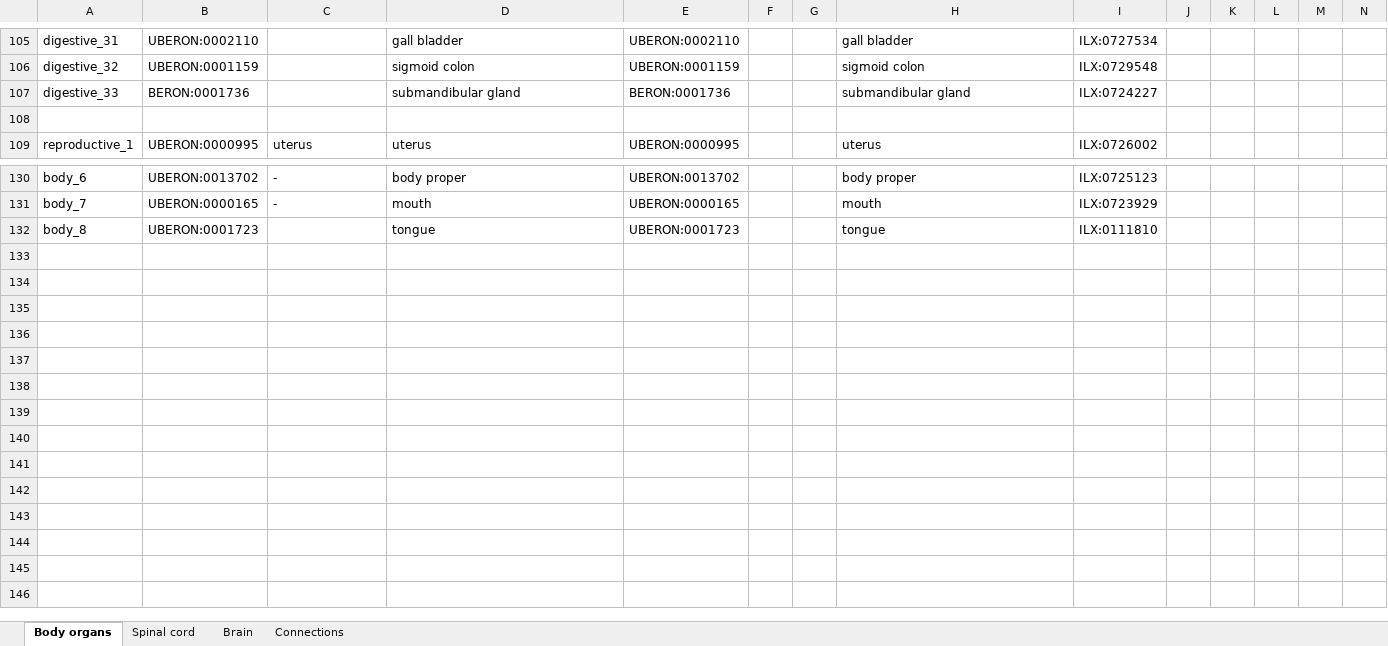
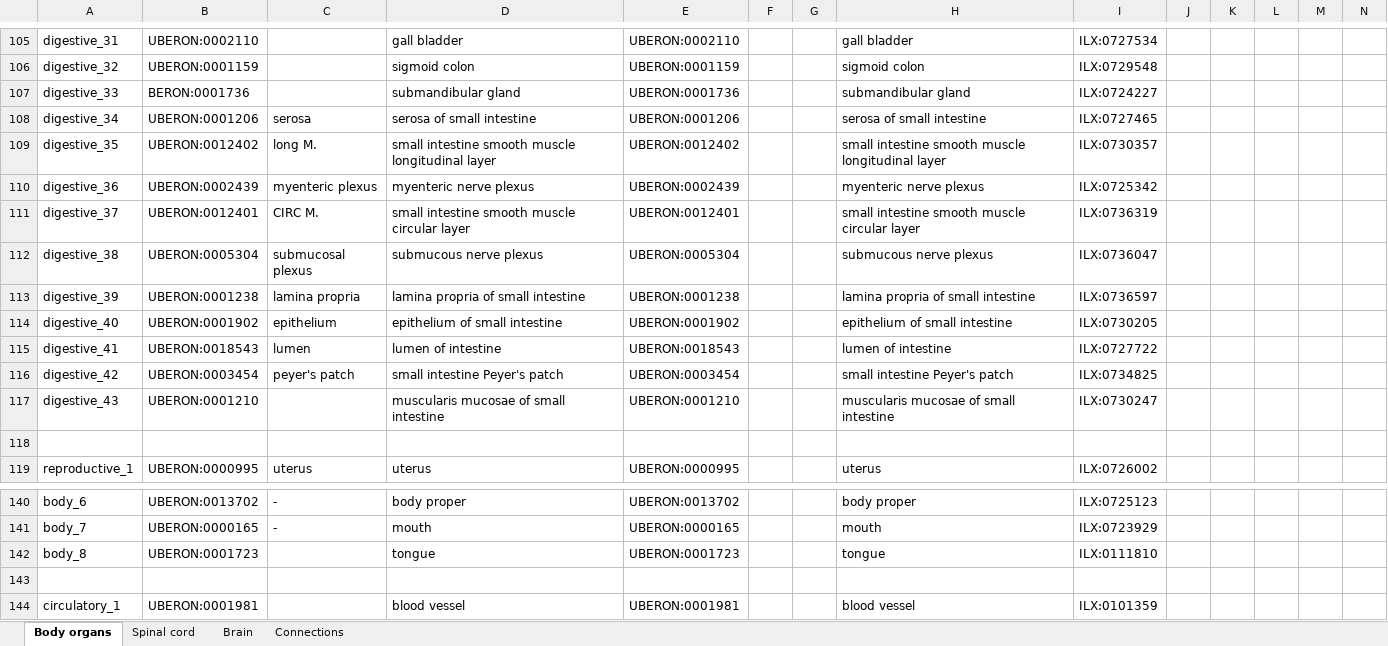
Before and after one commit to NEbrahimi/flatmap-ppt, an Excel workbook: anatomical-map/flatmap_annotation.xlsx, sheet Body organs, drawn as a sheet; only a part is shown, gaps mark what is left out; values as stored, in another font and other column widths than the file's, no borders; rows hold the shown columns only; the diff names each change by its address in the sheet, - before the commit and + after, or states it on an @@ line.

Commit message:
added new annotation file

```diff
--- a/anatomical-map/flatmap_annotation.xlsx (sheet Body organs)
+++ b/anatomical-map/flatmap_annotation.xlsx (sheet Body organs)
-E107: BERON:0001736
+E107: UBERON:0001736
+row 108: digestive_34 | UBERON:0001206 | serosa | serosa of small intestine | UBERON:0001206 |  |  | serosa of small intestine | ILX:0727465
+row 109: digestive_35 | UBERON:0012402 | long M. | small intestine smooth muscle longitudinal layer | UBERON:0012402 |  |  | small intestine smooth muscle longitudinal layer | ILX:0730357
+row 110: digestive_36 | UBERON:0002439 | myenteric plexus | myenteric nerve plexus | UBERON:0002439 |  |  | myenteric nerve plexus | ILX:0725342
+row 111: digestive_37 | UBERON:0012401 | CIRC M. | small intestine smooth muscle circular layer | UBERON:0012401 |  |  | small intestine smooth muscle circular layer | ILX:0736319
+row 112: digestive_38 | UBERON:0005304 | submucosal plexus | submucous nerve plexus | UBERON:0005304 |  |  | submucous nerve plexus | ILX:0736047
+row 113: digestive_39 | UBERON:0001238 | lamina propria | lamina propria of small intestine | UBERON:0001238 |  |  | lamina propria of small intestine | ILX:0736597
+row 114: digestive_40 | UBERON:0001902 | epithelium | epithelium of small intestine | UBERON:0001902 |  |  | epithelium of small intestine | ILX:0730205
+row 115: digestive_41 | UBERON:0018543 | lumen | lumen of intestine | UBERON:0018543 |  |  | lumen of intestine | ILX:0727722
+row 116: digestive_42 | UBERON:0003454 | peyer's patch | small intestine Peyer's patch | UBERON:0003454 |  |  | small intestine Peyer's patch | ILX:0734825
+row 117: digestive_43 | UBERON:0001210 |  | muscularis mucosae of small intestine | UBERON:0001210 |  |  | muscularis mucosae of small intestine | ILX:0730247
+row 143: (empty)
+row 144: circulatory_1 | UBERON:0001981 |  | blood vessel | UBERON:0001981 |  |  | blood vessel | ILX:0101359
```
Also changed, not shown: sheet Connections.
